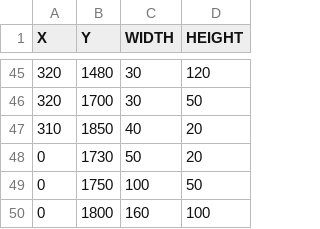
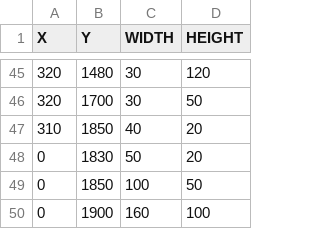
Before and after one commit to r-kurosu/kline, a CSV file: data/obs_data/obs_10dk.csv, drawn as a sheet; only a part is shown, gaps mark what is left out.

Commit message:
edit data
船の大きさを2000に変更
伴って障害物も少し移動

```diff
--- a/data/obs_data/obs_10dk.csv
+++ b/data/obs_data/obs_10dk.csv
@@ -47,4 +47,4 @@ X,Y,WIDTH,HEIGHT
 310,1850,40,20
-0,1730,50,20
-0,1750,100,50
-0,1800,160,100
+0,1830,50,20
+0,1850,100,50
+0,1900,160,100
```
Also changed, not shown: data/obs_data/obs_11dk.csv, data/obs_data/obs_12dk.csv, 7 other files.
